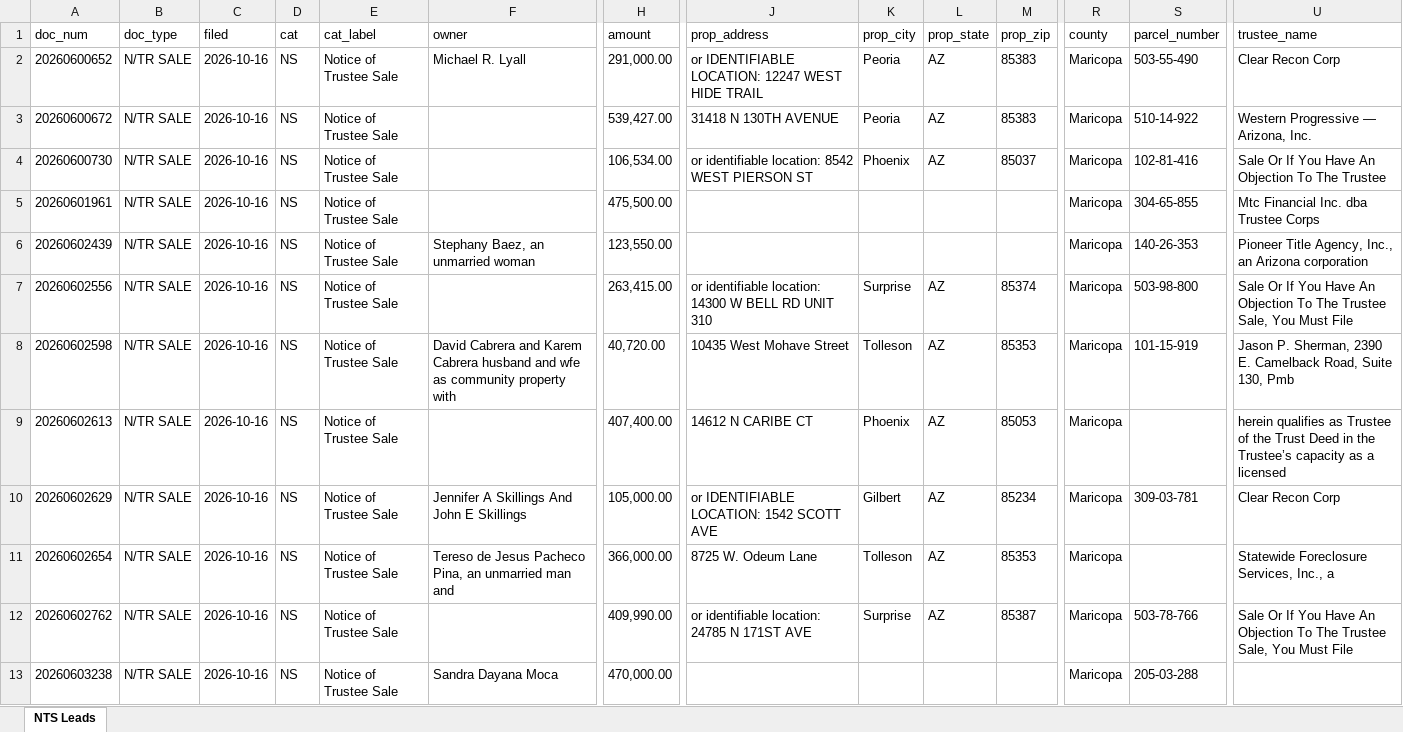
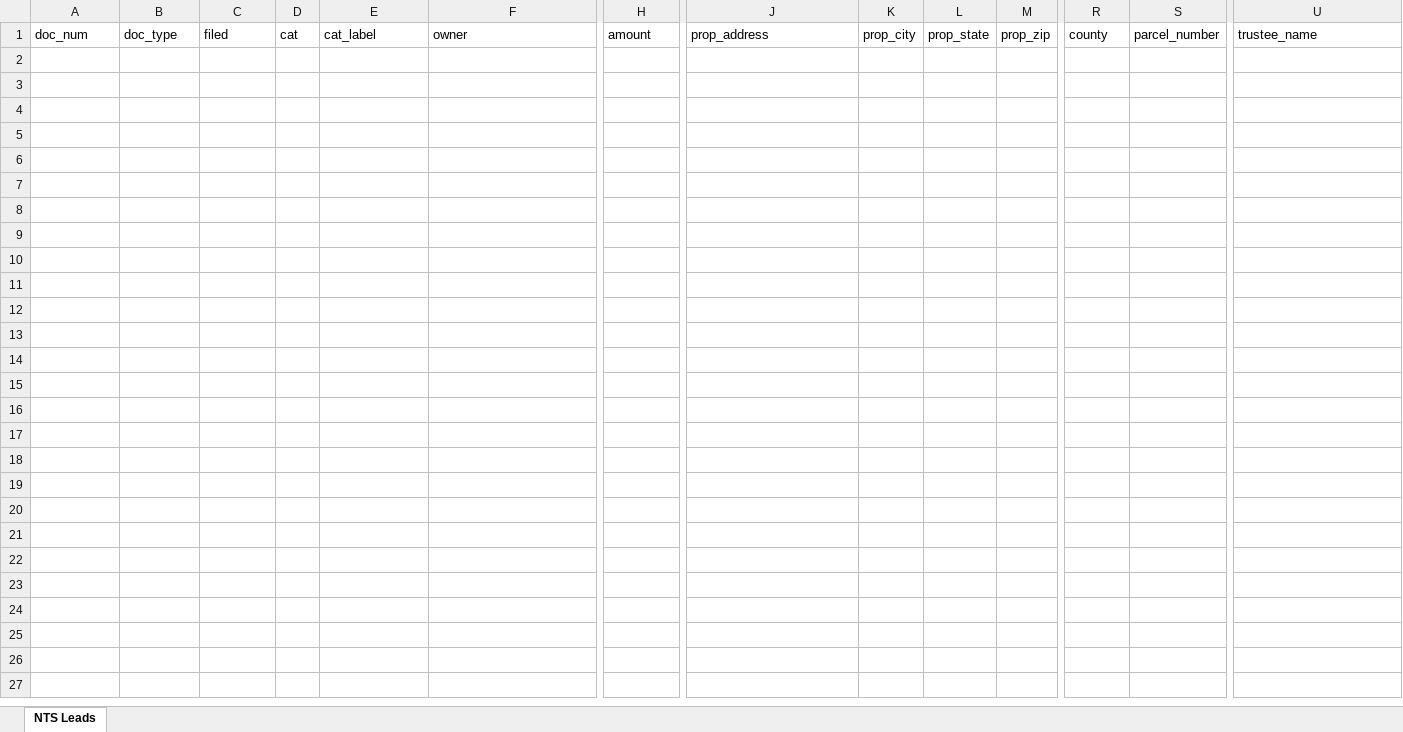
Before and after one commit to Darqsin/Chat-Scraper, an Excel workbook: nts_data.xlsx, sheet NTS Leads, drawn as a sheet; only a part is shown, gaps mark what is left out; values as stored, in another font and other column widths than the file's, no borders; rows hold the shown columns only; the diff names each change by its address in the sheet, - before the commit and + after, or states it on an @@ line.

```diff
--- a/nts_data.xlsx (sheet NTS Leads)
+++ b/nts_data.xlsx (sheet NTS Leads)
-row 2: 20260600652 | N/TR SALE | 2026-10-16 | NS | Notice of Trustee Sale | Michael R. Lyall | 291,000.00 | or IDENTIFIABLE LOCATION: 12247 WEST HIDE TRAIL | Peoria | AZ | 85383 | Maricopa | 503-55-490 | Clear Recon Corp
-row 3: 20260600672 | N/TR SALE | 2026-10-16 | NS | Notice of Trustee Sale |  | 539,427.00 | 31418 N 130TH AVENUE | Peoria | AZ | 85383 | Maricopa | 510-14-922 | Western Progressive — Arizona, Inc.
-row 4: 20260600730 | N/TR SALE | 2026-10-16 | NS | Notice of Trustee Sale |  | 106,534.00 | or identifiable location: 8542 WEST PIERSON ST | Phoenix | AZ | 85037 | Maricopa | 102-81-416 | Sale Or If You Have An Objection To The Trustee
-row 5: 20260601961 | N/TR SALE | 2026-10-16 | NS | Notice of Trustee Sale |  | 475,500.00 |  |  |  |  | Maricopa | 304-65-855 | Mtc Financial Inc. dba Trustee Corps
-row 6: 20260602439 | N/TR SALE | 2026-10-16 | NS | Notice of Trustee Sale | Stephany Baez, an unmarried woman | 123,550.00 |  |  |  |  | Maricopa | 140-26-353 | Pioneer Title Agency, Inc., an Arizona corporation
-row 7: 20260602556 | N/TR SALE | 2026-10-16 | NS | Notice of Trustee Sale |  | 263,415.00 | or identifiable location: 14300 W BELL RD UNIT 310 | Surprise | AZ | 85374 | Maricopa | 503-98-800 | Sale Or If You Have An Objection To The Trustee Sale, You Must File
-row 8: 20260602598 | N/TR SALE | 2026-10-16 | NS | Notice of Trustee Sale | David Cabrera and Karem Cabrera husband and wfe as community property with | 40,720.00 | 10435 West Mohave Street | Tolleson | AZ | 85353 | Maricopa | 101-15-919 | Jason P. Sherman, 2390 E. Camelback Road, Suite 130, Pmb
-row 9: 20260602613 | N/TR SALE | 2026-10-16 | NS | Notice of Trustee Sale |  | 407,400.00 | 14612 N CARIBE CT | Phoenix | AZ | 85053 | Maricopa |  | herein qualifies as Trustee of the Trust Deed in the Trustee’s capacity as a licensed
-row 10: 20260602629 | N/TR SALE | 2026-10-16 | NS | Notice of Trustee Sale | Jennifer A Skillings And John E Skillings | 105,000.00 | or IDENTIFIABLE LOCATION: 1542 SCOTT AVE | Gilbert | AZ | 85234 | Maricopa | 309-03-781 | Clear Recon Corp
-row 11: 20260602654 | N/TR SALE | 2026-10-16 | NS | Notice of Trustee Sale | Tereso de Jesus Pacheco Pina, an unmarried man and | 366,000.00 | 8725 W. Odeum Lane | Tolleson | AZ | 85353 | Maricopa |  | Statewide Foreclosure Services, Inc., a
-row 12: 20260602762 | N/TR SALE | 2026-10-16 | NS | Notice of Trustee Sale |  | 409,990.00 | or identifiable location: 24785 N 171ST AVE | Surprise | AZ | 85387 | Maricopa | 503-78-766 | Sale Or If You Have An Objection To The Trustee Sale, You Must File
-row 13: 20260603238 | N/TR SALE | 2026-10-16 | NS | Notice of Trustee Sale | Sandra Dayana Moca | 470,000.00 |  |  |  |  | Maricopa | 205-03-288
```
Also changed, not shown: 5 other files.
